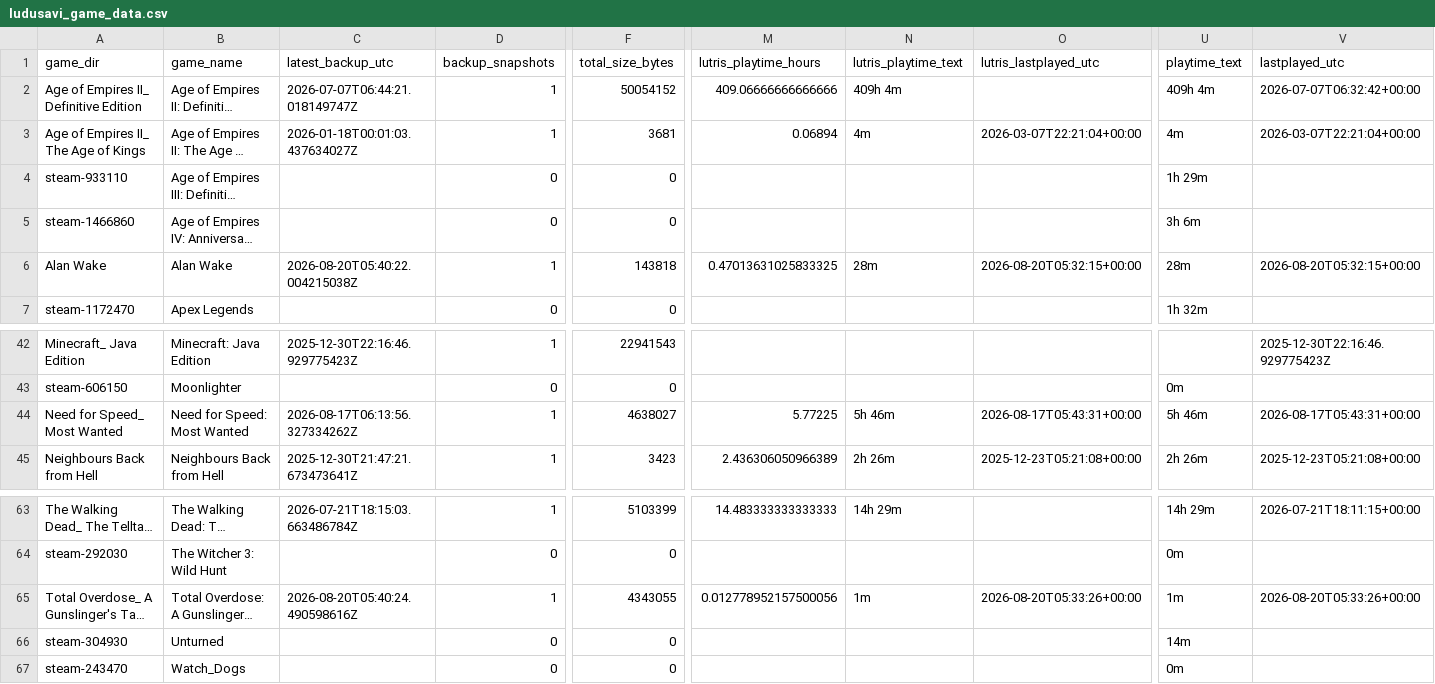
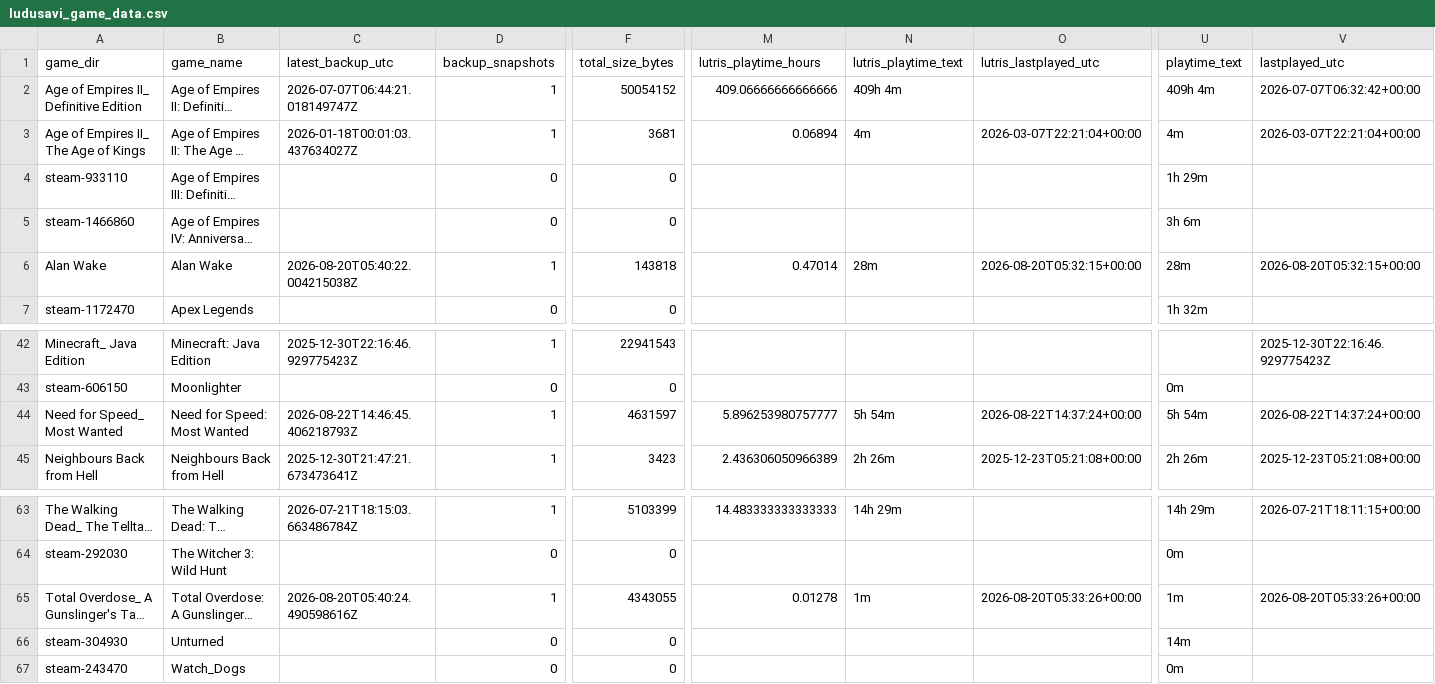
Before and after one commit to x3ero0/ludusavi-stats-public, a CSV file: ludusavi_game_data.csv, drawn as a sheet; only a part is shown, gaps mark what is left out; long unchanged cells end in …; the diff names each change by its address in the sheet, - before the commit and + after, or states it on an @@ line.

```diff
--- a/ludusavi_game_data.csv
+++ b/ludusavi_game_data.csv
-M6 (lutris_playtime_hours): 0.47013631025833325
+M6 (lutris_playtime_hours): 0.47014
-C44 (latest_backup_utc): 2026-08-17T06:13:56.327334262Z
+C44 (latest_backup_utc): 2026-08-22T14:46:45.406218793Z
-F44 (total_size_bytes): 4638027
+F44 (total_size_bytes): 4631597
-M44 (lutris_playtime_hours): 5.77225
+M44 (lutris_playtime_hours): 5.896253980757777
-N44 (lutris_playtime_text): 5h 46m
+N44 (lutris_playtime_text): 5h 54m
-O44 (lutris_lastplayed_utc): 2026-08-17T05:43:31+00:00
+O44 (lutris_lastplayed_utc): 2026-08-22T14:37:24+00:00
-U44 (playtime_text): 5h 46m
+U44 (playtime_text): 5h 54m
-V44 (lastplayed_utc): 2026-08-17T05:43:31+00:00
+V44 (lastplayed_utc): 2026-08-22T14:37:24+00:00
-M65 (lutris_playtime_hours): 0.012778952157500056
+M65 (lutris_playtime_hours): 0.01278
```
